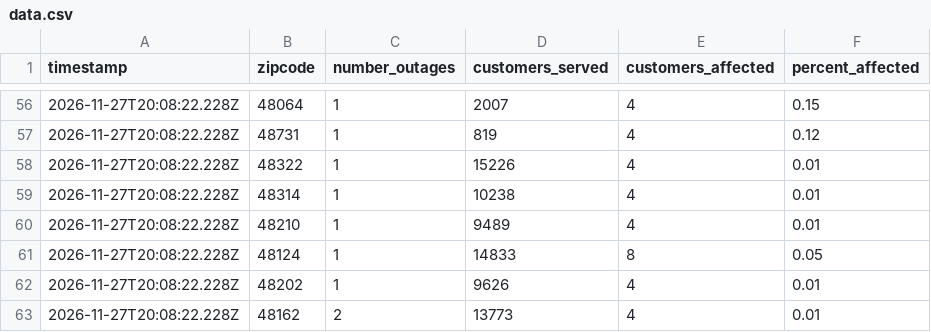
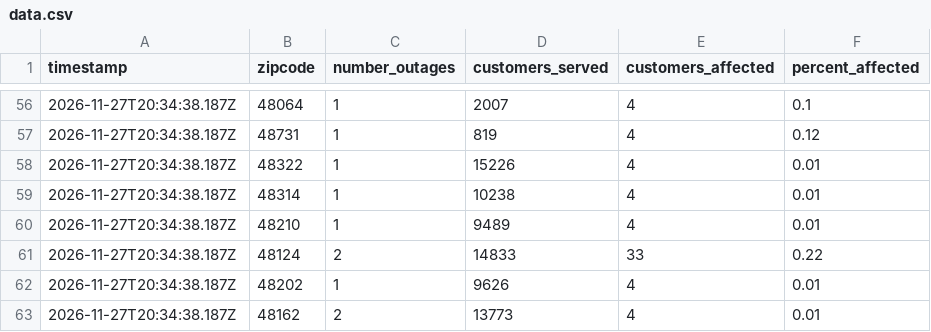
Before and after one commit to dschlaud/dte-outage-tracker, a CSV file: data.csv, drawn as a sheet; only a part is shown, gaps mark what is left out; the diff covers the shown part only.

```diff
--- a/data.csv
+++ b/data.csv
@@ -56,8 +56,8 @@ timestamp,zipcode,number_outages,customers_served,customers_affected,percent_aff
-2026-11-27T20:08:22.228Z,48064,1,2007,4,0.15
-2026-11-27T20:08:22.228Z,48731,1,819,4,0.12
-2026-11-27T20:08:22.228Z,48322,1,15226,4,0.01
-2026-11-27T20:08:22.228Z,48314,1,10238,4,0.01
-2026-11-27T20:08:22.228Z,48210,1,9489,4,0.01
-2026-11-27T20:08:22.228Z,48124,1,14833,8,0.05
-2026-11-27T20:08:22.228Z,48202,1,9626,4,0.01
-2026-11-27T20:08:22.228Z,48162,2,13773,4,0.01
+2026-11-27T20:34:38.187Z,48064,1,2007,4,0.1
+2026-11-27T20:34:38.187Z,48731,1,819,4,0.12
+2026-11-27T20:34:38.187Z,48322,1,15226,4,0.01
+2026-11-27T20:34:38.187Z,48314,1,10238,4,0.01
+2026-11-27T20:34:38.187Z,48210,1,9489,4,0.01
+2026-11-27T20:34:38.187Z,48124,2,14833,33,0.22
+2026-11-27T20:34:38.187Z,48202,1,9626,4,0.01
+2026-11-27T20:34:38.187Z,48162,2,13773,4,0.01
```
Also changed, not shown: 2 added rows, 2 removed rows and 60 edited cells elsewhere in this file, 2 other files.
